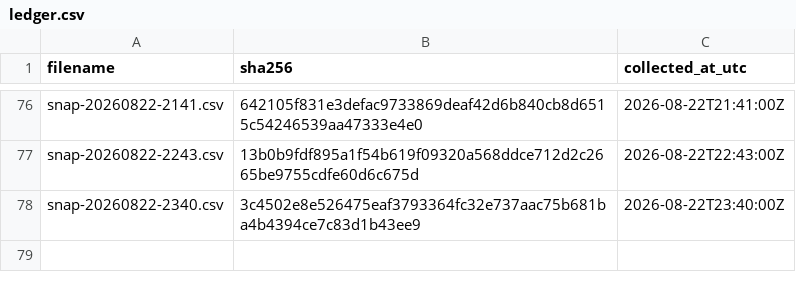
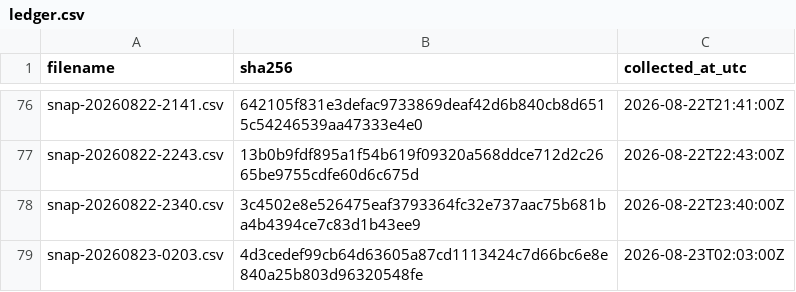
Before and after one commit to twill3c/midashi-sanmenkyo, a CSV file: data/ledger.csv, drawn as a sheet; only a part is shown, gaps mark what is left out.

```diff
--- a/data/ledger.csv
+++ b/data/ledger.csv
@@ -78 +78,2 @@ snap-20260822-2243.csv,13b0b9fdf895a1f54b619f09320a568ddce712d2c2665be9755cdfe60
 snap-20260822-2340.csv,3c4502e8e526475eaf3793364fc32e737aac75b681ba4b4394ce7c83d1b43ee9,2026-08-22T23:40:00Z
+snap-20260823-0203.csv,4d3cedef99cb64d63605a87cd1113424c7d66bc6e8e840a25b803d96320548fe,2026-08-23T02:03:00Z
```
Also changed, not shown: data/processed/clusters.csv, data/processed/stats.csv, 5 other files.
